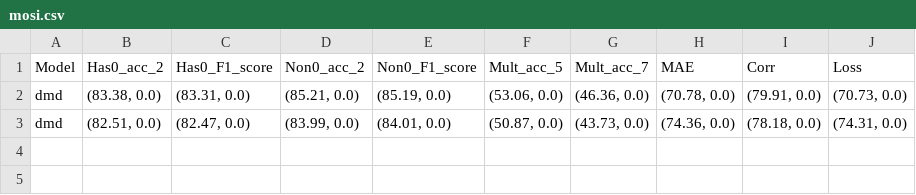
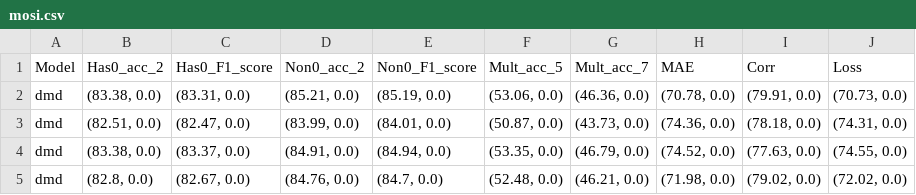
Before and after one commit to svliy/mmsa, a CSV file: result/normal/mosi.csv, drawn as a sheet.

```diff
--- a/result/normal/mosi.csv
+++ b/result/normal/mosi.csv
@@ -3 +3,3 @@ dmd,"(83.38, 0.0)","(83.31, 0.0)","(85.21, 0.0)","(85.19, 0.0)","(53.06, 0.0)","
 dmd,"(82.51, 0.0)","(82.47, 0.0)","(83.99, 0.0)","(84.01, 0.0)","(50.87, 0.0)","(43.73, 0.0)","(74.36, 0.0)","(78.18, 0.0)","(74.31, 0.0)"
+dmd,"(83.38, 0.0)","(83.37, 0.0)","(84.91, 0.0)","(84.94, 0.0)","(53.35, 0.0)","(46.79, 0.0)","(74.52, 0.0)","(77.63, 0.0)","(74.55, 0.0)"
+dmd,"(82.8, 0.0)","(82.67, 0.0)","(84.76, 0.0)","(84.7, 0.0)","(52.48, 0.0)","(46.21, 0.0)","(71.98, 0.0)","(79.02, 0.0)","(72.02, 0.0)"
```
Also changed, not shown: 7 other files.
